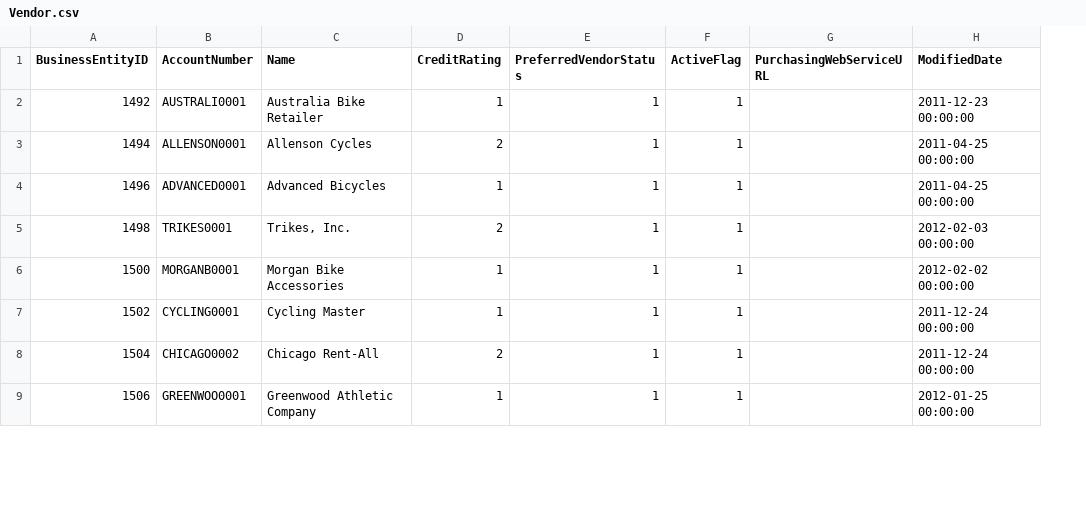
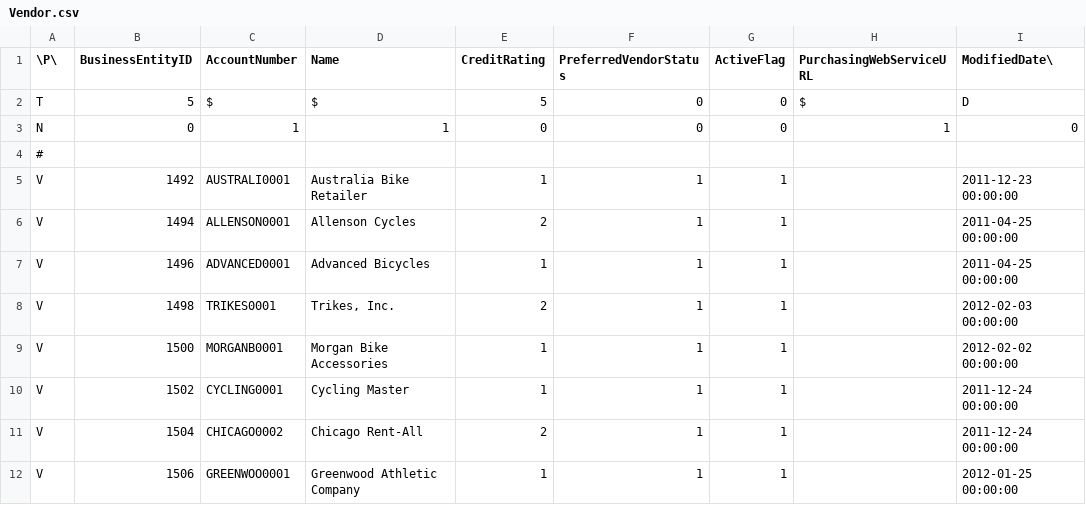
Before and after one commit to SpocWeb/adventureworks-TSV, a CSV file: data/Vendor.csv, drawn as a sheet; only a part is shown; addresses are those after the commit; the diff names each change by its address in the sheet, - before the commit and + after, or states it on an @@ line.

```diff
--- a/data/Vendor.csv
+++ b/data/Vendor.csv
+column A (\P\), rows 5-12: all V
-I1: ModifiedDate
+I1: ModifiedDate\
+row 2: T | 5 | $ | $ | 5 | 0 | 0 | $ | D
+row 3: N | 0 | 1 | 1 | 0 | 0 | 0 | 1 | 0
+row 4: #
```
Also changed, not shown: data/CountryRegion.csv, data/Currency.csv, 36 other files.
